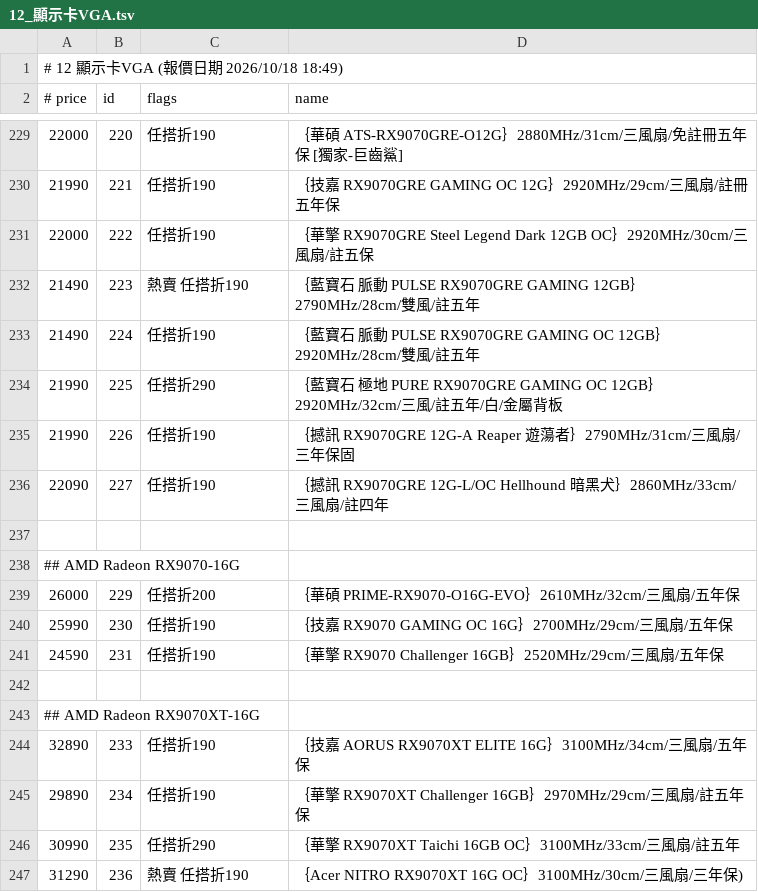
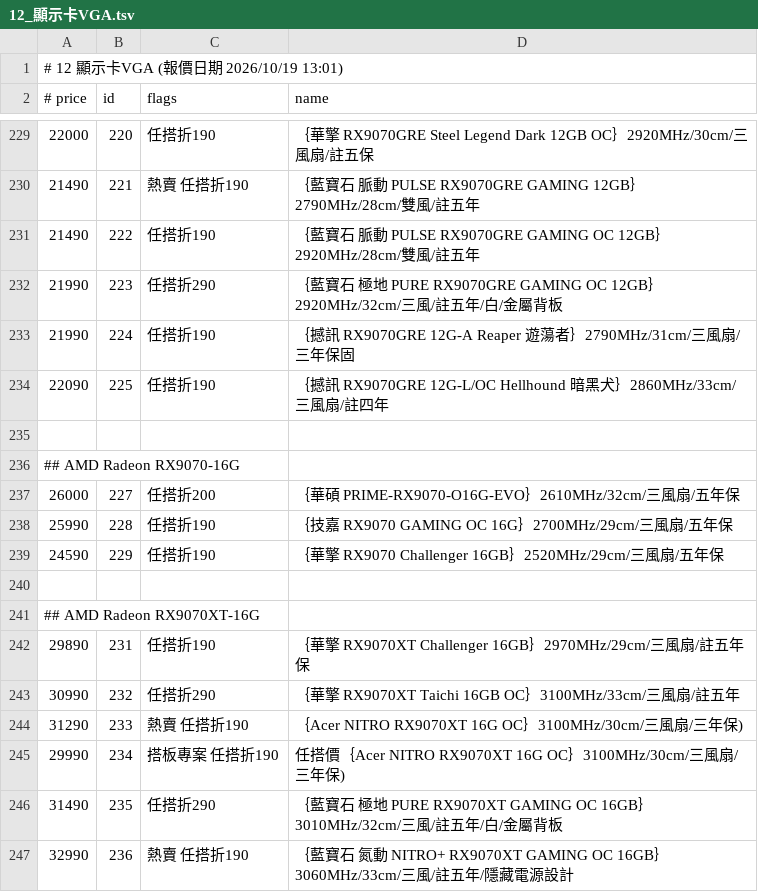
Before and after one commit to jakeuj/architect-pc-builder, a TSV file: data/by_category/12_顯示卡VGA.tsv, drawn as a sheet; only a part is shown, gaps mark what is left out; the diff covers the shown part only.

```diff
--- a/data/by_category/12_顯示卡VGA.tsv
+++ b/data/by_category/12_顯示卡VGA.tsv
@@ -1,2 +1,2 @@
-# 12 顯示卡VGA  (報價日期 2026/10/18 18:49)
+# 12 顯示卡VGA  (報價日期 2026/10/19 13:01)
 # price	id	flags	name
@@ -229,19 +229,19 @@
-22000	220	任搭折190	｛華碩 ATS-RX9070GRE-O12G｝2880MHz/31cm/三風扇/免註冊五年保 [獨家-巨齒鯊]
-21990	221	任搭折190	｛技嘉 RX9070GRE GAMING OC 12G｝2920MHz/29cm/三風扇/註冊五年保
-22000	222	任搭折190	｛華擎 RX9070GRE Steel Legend Dark 12GB OC｝2920MHz/30cm/三風扇/註五保
-21490	223	熱賣 任搭折190	｛藍寶石 脈動 PULSE RX9070GRE GAMING 12GB｝2790MHz/28cm/雙風/註五年
-21490	224	任搭折190	｛藍寶石 脈動 PULSE RX9070GRE GAMING OC 12GB｝2920MHz/28cm/雙風/註五年
-21990	225	任搭折290	｛藍寶石 極地 PURE RX9070GRE GAMING OC 12GB｝2920MHz/32cm/三風/註五年/白/金屬背板
-21990	226	任搭折190	｛撼訊 RX9070GRE 12G-A Reaper 遊蕩者｝2790MHz/31cm/三風扇/三年保固
-22090	227	任搭折190	｛撼訊 RX9070GRE 12G-L/OC Hellhound 暗黑犬｝2860MHz/33cm/三風扇/註四年
+22000	220	任搭折190	｛華擎 RX9070GRE Steel Legend Dark 12GB OC｝2920MHz/30cm/三風扇/註五保
+21490	221	熱賣 任搭折190	｛藍寶石 脈動 PULSE RX9070GRE GAMING 12GB｝2790MHz/28cm/雙風/註五年
+21490	222	任搭折190	｛藍寶石 脈動 PULSE RX9070GRE GAMING OC 12GB｝2920MHz/28cm/雙風/註五年
+21990	223	任搭折290	｛藍寶石 極地 PURE RX9070GRE GAMING OC 12GB｝2920MHz/32cm/三風/註五年/白/金屬背板
+21990	224	任搭折190	｛撼訊 RX9070GRE 12G-A Reaper 遊蕩者｝2790MHz/31cm/三風扇/三年保固
+22090	225	任搭折190	｛撼訊 RX9070GRE 12G-L/OC Hellhound 暗黑犬｝2860MHz/33cm/三風扇/註四年
 
 ## AMD Radeon RX9070-16G
-26000	229	任搭折200	｛華碩 PRIME-RX9070-O16G-EVO｝2610MHz/32cm/三風扇/五年保
-25990	230	任搭折190	｛技嘉 RX9070 GAMING OC 16G｝2700MHz/29cm/三風扇/五年保
-24590	231	任搭折190	｛華擎 RX9070 Challenger 16GB｝2520MHz/29cm/三風扇/五年保
+26000	227	任搭折200	｛華碩 PRIME-RX9070-O16G-EVO｝2610MHz/32cm/三風扇/五年保
+25990	228	任搭折190	｛技嘉 RX9070 GAMING OC 16G｝2700MHz/29cm/三風扇/五年保
+24590	229	任搭折190	｛華擎 RX9070 Challenger 16GB｝2520MHz/29cm/三風扇/五年保
 
 ## AMD Radeon RX9070XT-16G
-32890	233	任搭折190	｛技嘉 AORUS RX9070XT ELITE 16G｝3100MHz/34cm/三風扇/五年保
-29890	234	任搭折190	｛華擎 RX9070XT Challenger 16GB｝2970MHz/29cm/三風扇/註五年保
-30990	235	任搭折290	｛華擎 RX9070XT Taichi 16GB OC｝3100MHz/33cm/三風扇/註五年
-31290	236	熱賣 任搭折190	｛Acer NITRO RX9070XT 16G OC｝3100MHz/30cm/三風扇/三年保)
+29890	231	任搭折190	｛華擎 RX9070XT Challenger 16GB｝2970MHz/29cm/三風扇/註五年保
+30990	232	任搭折290	｛華擎 RX9070XT Taichi 16GB OC｝3100MHz/33cm/三風扇/註五年
+31290	233	熱賣 任搭折190	｛Acer NITRO RX9070XT 16G OC｝3100MHz/30cm/三風扇/三年保)
+29990	234	搭板專案 任搭折190	任搭價｛Acer NITRO RX9070XT 16G OC｝3100MHz/30cm/三風扇/三年保)
+31490	235	任搭折290	｛藍寶石 極地 PURE RX9070XT GAMING OC 16GB｝3010MHz/32cm/三風/註五年/白/金屬背板
+32990	236	熱賣 任搭折190	｛藍寶石 氮動 NITRO+ RX9070XT GAMING OC 16GB｝3060MHz/33cm/三風/註五年/隱藏電源設計
```
Also changed, not shown: 7 added rows, 11 removed rows and 71 edited cells elsewhere in this file, data/by_category/03_酷_PC_套裝產線.tsv, data/by_category/11_封閉式_開放式水冷.tsv, 32 other files.
